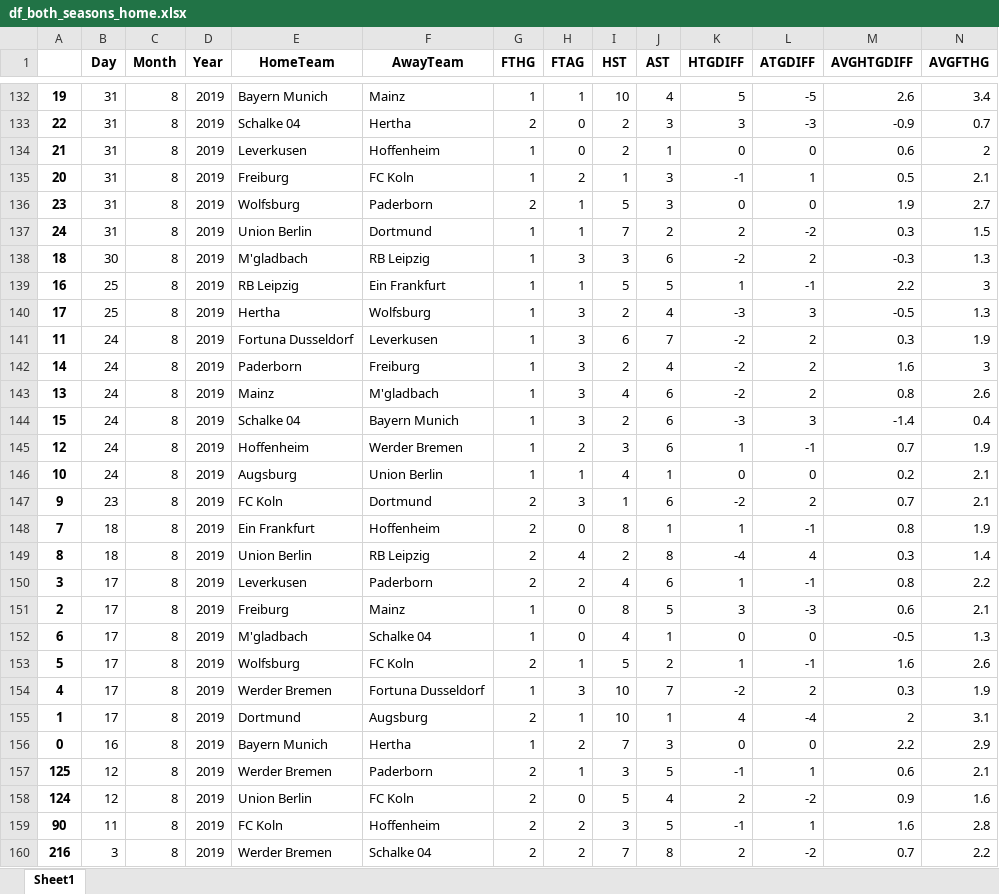
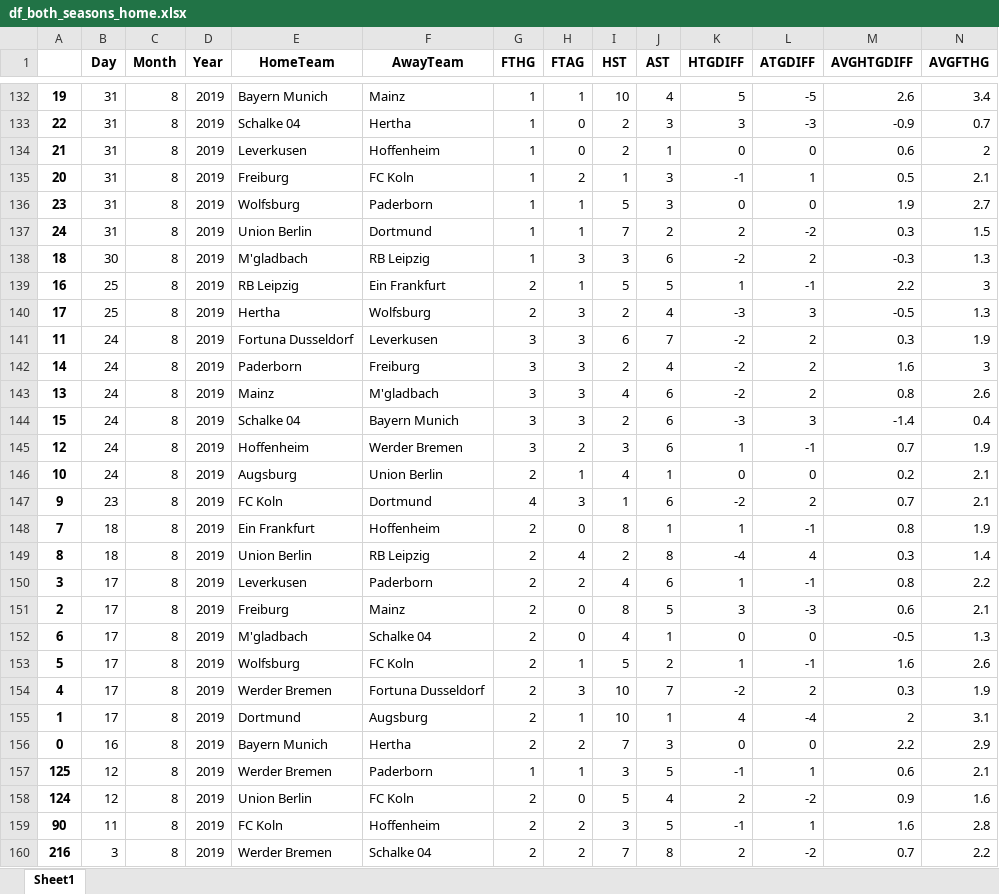
Before and after one commit to nichohelmut/bookie, an Excel workbook: df_both_seasons_home.xlsx, sheet Sheet1, drawn as a sheet; only a part is shown, gaps mark what is left out; values as stored, in another font and other column widths than the file's, no borders; the diff covers the shown part only; the diff names each change by its address in the sheet, - before the commit and + after, or states it on an @@ line.

```diff
--- a/df_both_seasons_home.xlsx (sheet Sheet1)
+++ b/df_both_seasons_home.xlsx (sheet Sheet1)
-G133 (FTHG): 2
+G133 (FTHG): 1
-G136 (FTHG): 2
+G136 (FTHG): 1
-G139:G140 (FTHG): 1
+G139:G140 (FTHG): 2
-G141:G145 (FTHG): 1
+G141:G145 (FTHG): 3
-G146 (FTHG): 1
+G146 (FTHG): 2
-G147 (FTHG): 2
+G147 (FTHG): 4
-G151:G152 (FTHG): 1
+G151:G152 (FTHG): 2
-G154 (FTHG): 1
+G154 (FTHG): 2
-G156 (FTHG): 1
+G156 (FTHG): 2
-G157 (FTHG): 2
+G157 (FTHG): 1
```
Also changed, not shown: 5 added rows, 5 removed rows, 6 moved rows and 212 edited cells elsewhere in this sheet, both.xlsx, df_both_seasons_away.xlsx, 25 other files.
